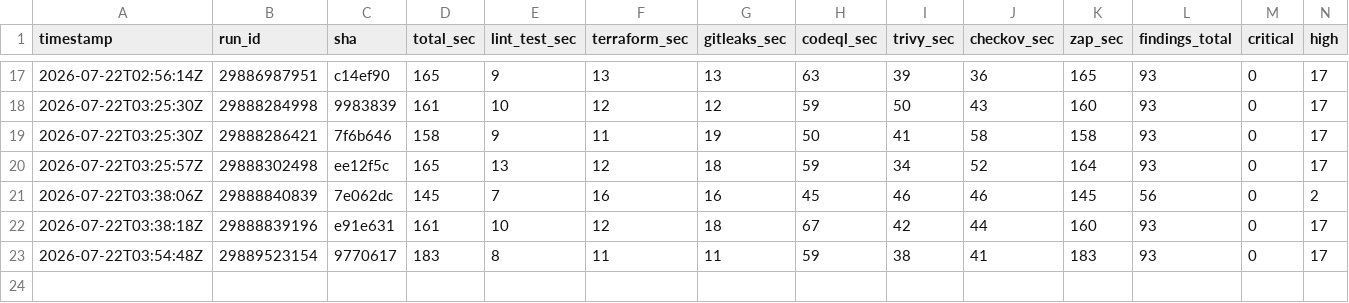
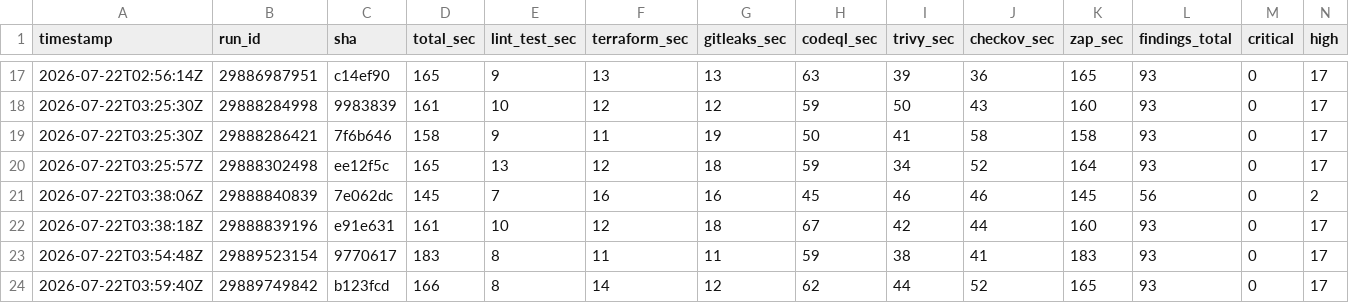
Before and after one commit to BohdanPanasenko/devsecops-pipeline-demo, a CSV file: metrics.csv, drawn as a sheet; only a part is shown, gaps mark what is left out; rows hold the shown columns only; the diff names each change by its address in the sheet, - before the commit and + after, or states it on an @@ line.

```diff
--- a/metrics.csv
+++ b/metrics.csv
+row 24: 2026-07-22T03:59:40Z | 29889749842 | b123fcd | 166 | 8 | 14 | 12 | 62 | 44 | 52 | 165 | 93 | 0 | 17
```
